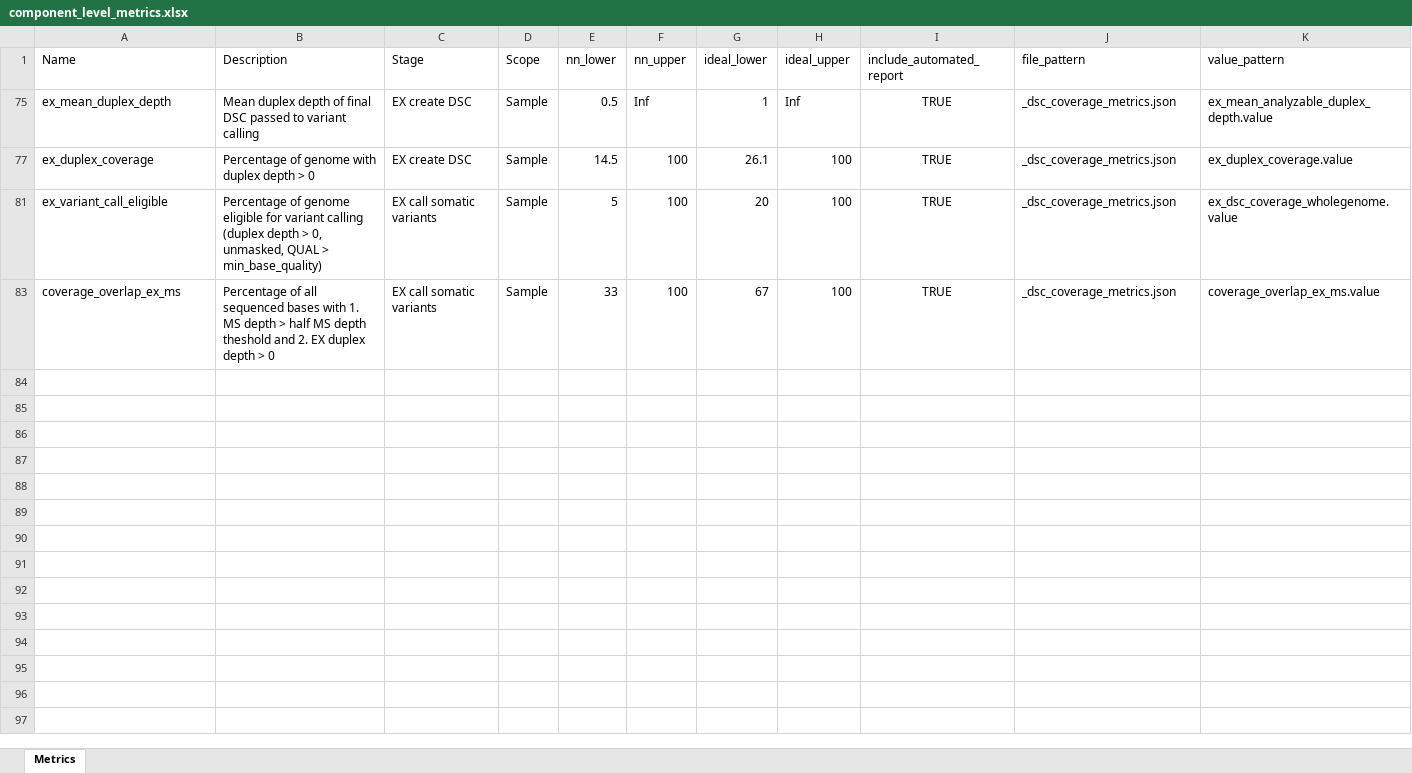
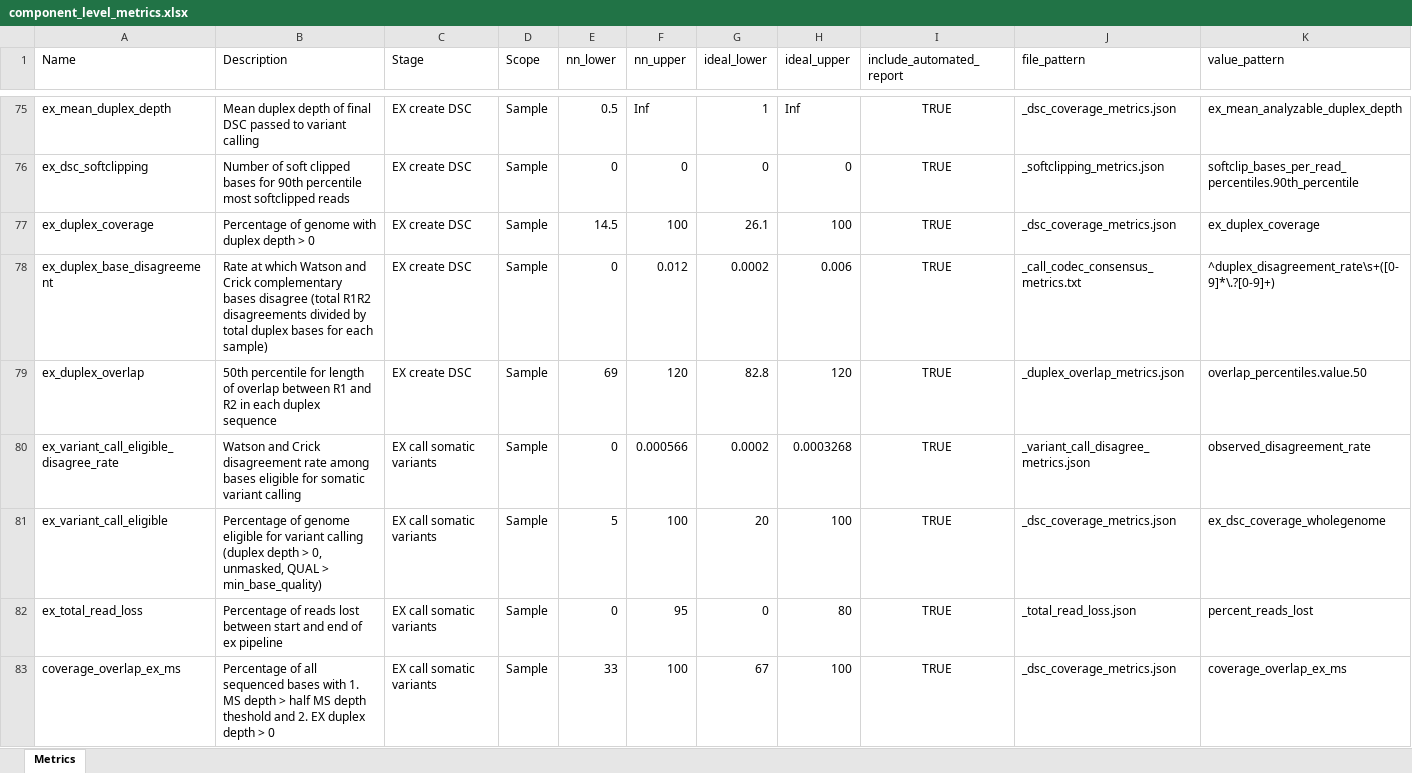
Before and after one commit to systematicmedicine/SomaticCODEC, an Excel workbook: config/component_level_metrics.xlsx, sheet Metrics, drawn as a sheet; only a part is shown, gaps mark what is left out; values as stored, in another font and other column widths than the file's, no borders; the diff covers the shown part only; the diff names each change by its address in the sheet, - before the commit and + after, or states it on an @@ line.

Commit message:
Revert "ex_dsc_coverage_metrics.py now calculates the percentage of bases with EX but not MS depth and vice versa"
This reverts commit 695a289604b08035f6d5bd5f1cd6eb9f5fa7c7cb.

```diff
--- a/config/component_level_metrics.xlsx (sheet Metrics)
+++ b/config/component_level_metrics.xlsx (sheet Metrics)
-K75 (value_pattern): ex_mean_analyzable_duplex_depth.value
+K75 (value_pattern): ex_mean_analyzable_duplex_depth
@@ row 76 unhidden: ex_dsc_softclipping | Number of soft clipped bases for 90th percentile most softclipped reads | EX create DSC | Sample | 0 | 0 | 0 | 0 | TRUE | _softclipping_metrics.json | softclip_bases_per_read_percentiles.90th_percentile @@
-K77 (value_pattern): ex_duplex_coverage.value
+K77 (value_pattern): ex_duplex_coverage
@@ row 78 unhidden: ex_duplex_base_disagreement | Rate at which Watson and Crick complementary bases disagree (total R1R2 disagreements divided by total duplex bases for each sample) | EX create DSC | Sample | 0 | 0.012 | 0.0002 | 0.006 | TRUE | _call_codec_consensus_metrics.txt | ^duplex_disagreement_rate\s+([0-9]*\.?[0-9]+) @@
@@ row 79 unhidden: ex_duplex_overlap | 50th percentile for length of overlap between R1 and R2 in each duplex sequence | EX create DSC | Sample | 69 | 120 | 82.8 | 120 | TRUE | _duplex_overlap_metrics.json | overlap_percentiles.value.50 @@
@@ row 80 unhidden: ex_variant_call_eligible_disagree_rate | Watson and Crick disagreement rate among bases eligible for somatic variant calling | EX call somatic variants | Sample | 0 | 0.000566 | 0.0002 | 0.0003268 | TRUE | _variant_call_disagree_metrics.json | observed_disagreement_rate @@
-K81 (value_pattern): ex_dsc_coverage_wholegenome.value
+K81 (value_pattern): ex_dsc_coverage_wholegenome
@@ row 82 unhidden: ex_total_read_loss | Percentage of reads lost between start and end of ex pipeline | EX call somatic variants | Sample | 0 | 95 | 0 | 80 | TRUE | _total_read_loss.json | percent_reads_lost @@
-K83 (value_pattern): coverage_overlap_ex_ms.value
+K83 (value_pattern): coverage_overlap_ex_ms
```
Also changed, not shown: 73 hidden or unhidden rows elsewhere in this sheet, 4 other files.
